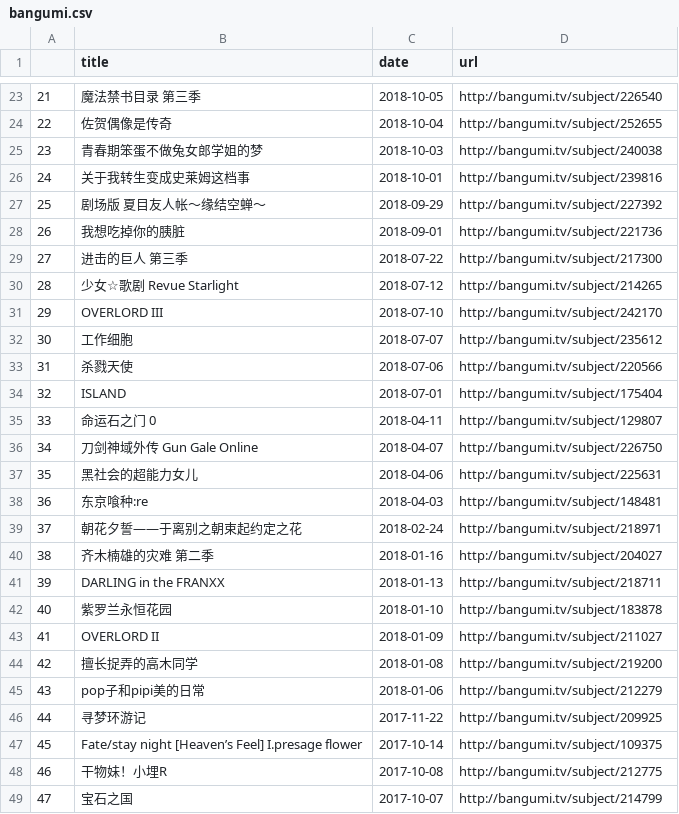
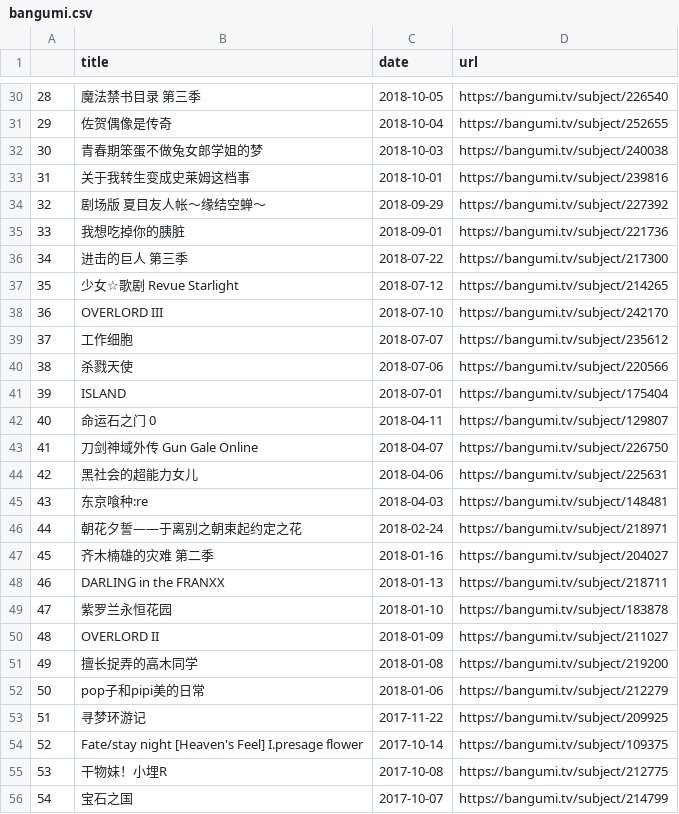
Before and after one commit to alphardex/looter, a CSV file: examples/data/bangumi.csv, drawn as a sheet; only a part is shown, gaps mark what is left out; addresses are those after the commit; the diff covers the shown part only; the diff names each change by its address in the sheet, - before the commit and + after, or states it on an @@ line.

```diff
--- a/examples/data/bangumi.csv
+++ b/examples/data/bangumi.csv
@@ column A renumbered from row 6 down @@
-D30 (url): http://bangumi.tv/subject/226540
+D30 (url): https://bangumi.tv/subject/226540
-D31 (url): http://bangumi.tv/subject/252655
+D31 (url): https://bangumi.tv/subject/252655
-D32 (url): http://bangumi.tv/subject/240038
+D32 (url): https://bangumi.tv/subject/240038
-D33 (url): http://bangumi.tv/subject/239816
+D33 (url): https://bangumi.tv/subject/239816
-D34 (url): http://bangumi.tv/subject/227392
+D34 (url): https://bangumi.tv/subject/227392
-D35 (url): http://bangumi.tv/subject/221736
+D35 (url): https://bangumi.tv/subject/221736
-D36 (url): http://bangumi.tv/subject/217300
+D36 (url): https://bangumi.tv/subject/217300
-D37 (url): http://bangumi.tv/subject/214265
+D37 (url): https://bangumi.tv/subject/214265
-D38 (url): http://bangumi.tv/subject/242170
+D38 (url): https://bangumi.tv/subject/242170
-D39 (url): http://bangumi.tv/subject/235612
+D39 (url): https://bangumi.tv/subject/235612
-D40 (url): http://bangumi.tv/subject/220566
+D40 (url): https://bangumi.tv/subject/220566
-D41 (url): http://bangumi.tv/subject/175404
+D41 (url): https://bangumi.tv/subject/175404
-D42 (url): http://bangumi.tv/subject/129807
+D42 (url): https://bangumi.tv/subject/129807
-D43 (url): http://bangumi.tv/subject/226750
+D43 (url): https://bangumi.tv/subject/226750
-D44 (url): http://bangumi.tv/subject/225631
+D44 (url): https://bangumi.tv/subject/225631
-D45 (url): http://bangumi.tv/subject/148481
+D45 (url): https://bangumi.tv/subject/148481
-D46 (url): http://bangumi.tv/subject/218971
+D46 (url): https://bangumi.tv/subject/218971
-D47 (url): http://bangumi.tv/subject/204027
+D47 (url): https://bangumi.tv/subject/204027
-D48 (url): http://bangumi.tv/subject/218711
+D48 (url): https://bangumi.tv/subject/218711
-D49 (url): http://bangumi.tv/subject/183878
+D49 (url): https://bangumi.tv/subject/183878
-D50 (url): http://bangumi.tv/subject/211027
+D50 (url): https://bangumi.tv/subject/211027
-D51 (url): http://bangumi.tv/subject/219200
+D51 (url): https://bangumi.tv/subject/219200
-D52 (url): http://bangumi.tv/subject/212279
+D52 (url): https://bangumi.tv/subject/212279
-D53 (url): http://bangumi.tv/subject/209925
+D53 (url): https://bangumi.tv/subject/209925
-B54 (title): Fate/stay night [Heaven’s Feel] I.presage…
+B54 (title): Fate/stay night [Heaven's Feel] I.presage…
-D54 (url): http://bangumi.tv/subject/109375
+D54 (url): https://bangumi.tv/subject/109375
-D55 (url): http://bangumi.tv/subject/212775
+D55 (url): https://bangumi.tv/subject/212775
-D56 (url): http://bangumi.tv/subject/214799
+D56 (url): https://bangumi.tv/subject/214799
```
Also changed, not shown: 8 added rows and 68 edited cells elsewhere in this file, 14 other files.
